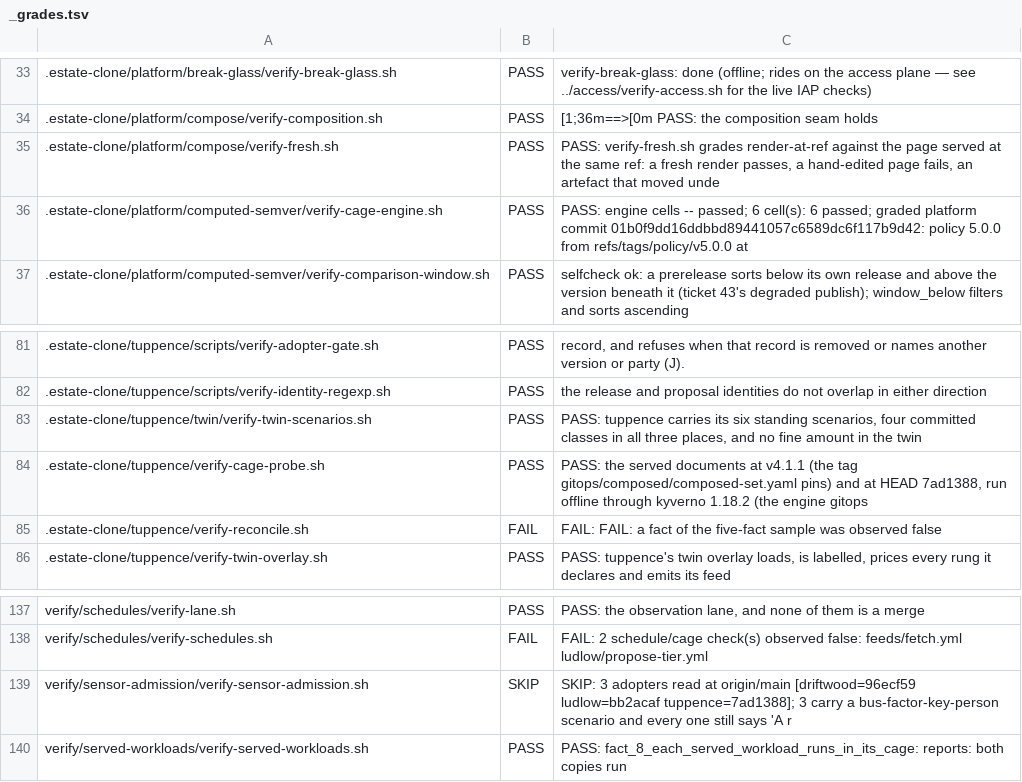
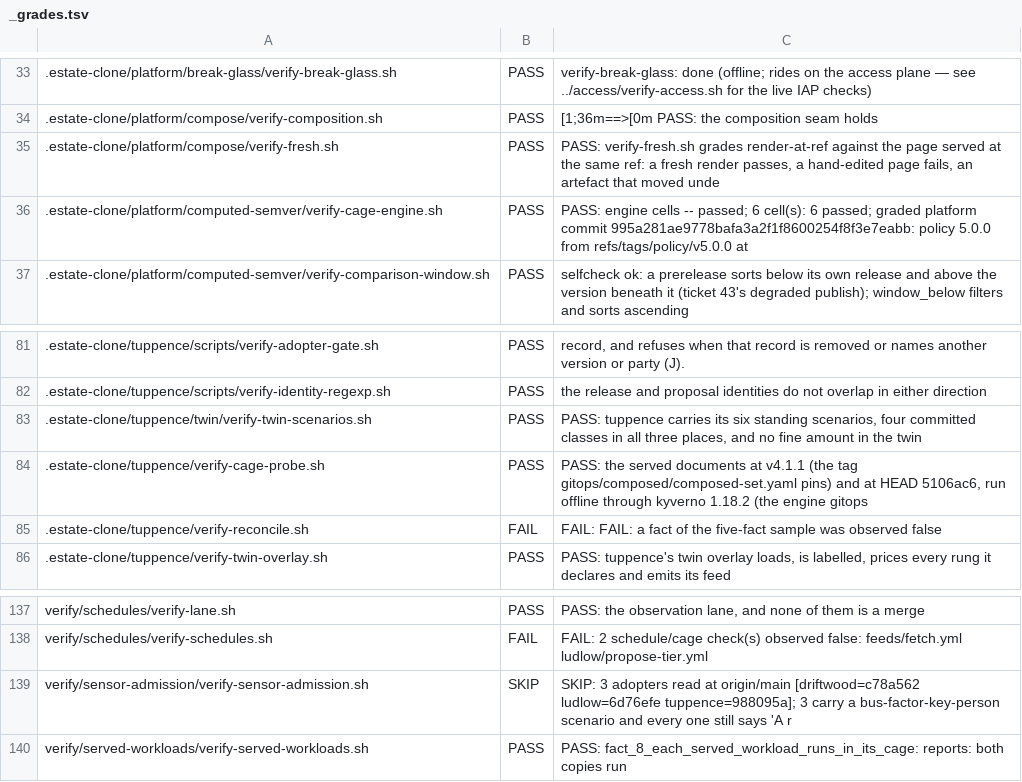
Before and after one commit to policy-as-versioned-flux/policy-as-versioned-flux, a TSV file: talk/captures/_grades.tsv, drawn as a sheet; only a part is shown, gaps mark what is left out; the diff covers the shown part only.

```diff
--- a/talk/captures/_grades.tsv
+++ b/talk/captures/_grades.tsv
@@ -35,3 +35,3 @@
 .estate-clone/platform/compose/verify-fresh.sh	PASS	PASS: verify-fresh.sh grades render-at-ref against the page served at the same ref: a fresh render passes, a hand-edited page fails, an artefact that moved unde
-.estate-clone/platform/computed-semver/verify-cage-engine.sh	PASS	PASS: engine cells -- passed; 6 cell(s): 6 passed; graded platform commit 01b0f9dd16ddbbd89441057c6589dc6f117b9d42: policy 5.0.0 from refs/tags/policy/v5.0.0 at
+.estate-clone/platform/computed-semver/verify-cage-engine.sh	PASS	PASS: engine cells -- passed; 6 cell(s): 6 passed; graded platform commit 995a281ae9778bafa3a2f1f8600254f8f3e7eabb: policy 5.0.0 from refs/tags/policy/v5.0.0 at
 .estate-clone/platform/computed-semver/verify-comparison-window.sh	PASS	selfcheck ok: a prerelease sorts below its own release and above the version beneath it (ticket 43's degraded publish); window_below filters and sorts ascending
@@ -83,3 +83,3 @@
 .estate-clone/tuppence/twin/verify-twin-scenarios.sh	PASS	PASS: tuppence carries its six standing scenarios, four committed classes in all three places, and no fine amount in the twin
-.estate-clone/tuppence/verify-cage-probe.sh	PASS	PASS: the served documents at v4.1.1 (the tag gitops/composed/composed-set.yaml pins) and at HEAD 7ad1388, run offline through kyverno 1.18.2 (the engine gitops
+.estate-clone/tuppence/verify-cage-probe.sh	PASS	PASS: the served documents at v4.1.1 (the tag gitops/composed/composed-set.yaml pins) and at HEAD 5106ac6, run offline through kyverno 1.18.2 (the engine gitops
 .estate-clone/tuppence/verify-reconcile.sh	FAIL	FAIL: FAIL: a fact of the five-fact sample was observed false
@@ -138,3 +138,3 @@ verify/schedules/verify-lane.sh	PASS	PASS: the observation lane, and none of the
 verify/schedules/verify-schedules.sh	FAIL	FAIL: 2 schedule/cage check(s) observed false: feeds/fetch.yml ludlow/propose-tier.yml
-verify/sensor-admission/verify-sensor-admission.sh	SKIP	SKIP: 3 adopters read at origin/main [driftwood=96ecf59 ludlow=bb2acaf tuppence=7ad1388]; 3 carry a bus-factor-key-person scenario and every one still says 'A r
+verify/sensor-admission/verify-sensor-admission.sh	SKIP	SKIP: 3 adopters read at origin/main [driftwood=c78a562 ludlow=6d76efe tuppence=988095a]; 3 carry a bus-factor-key-person scenario and every one still says 'A r
 verify/served-workloads/verify-served-workloads.sh	PASS	PASS: fact_8_each_served_workload_runs_in_its_cage: reports: both copies run
```
Also changed, not shown: 11 edited cells elsewhere in this file, 49 other files.
